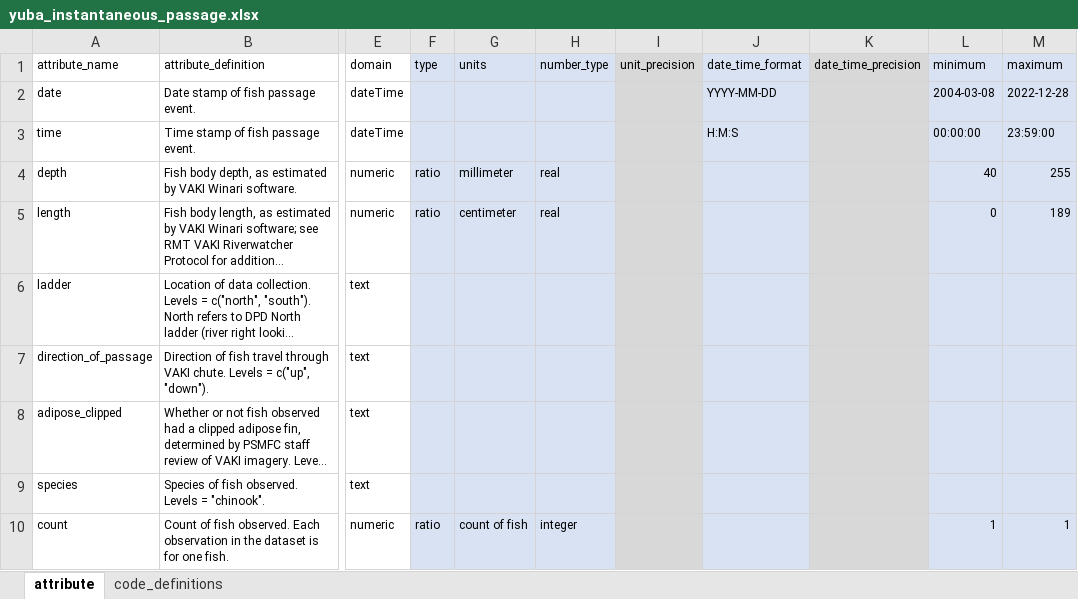
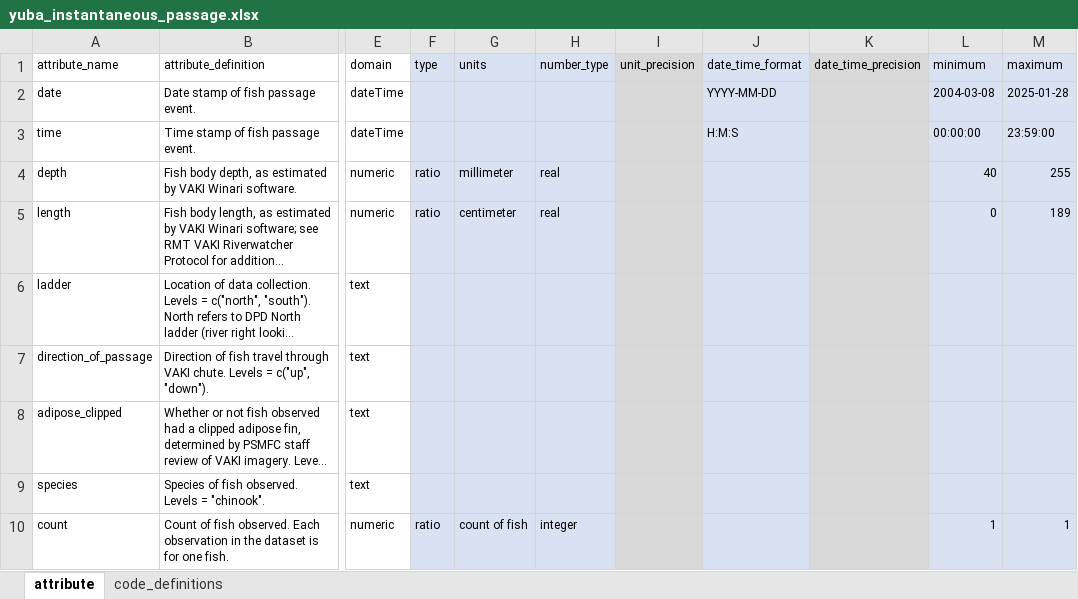
Before and after one commit to SRJPE/jpe-yuba-adult-edi, an Excel workbook: data-raw/metadata/yuba_instantaneous_passage.xlsx, sheet attribute, drawn as a sheet; only a part is shown, gaps mark what is left out; long unchanged cells end in …; values as stored, in another font and other column widths than the file's, no borders; the diff names each change by its address in the sheet, - before the commit and + after, or states it on an @@ line.

Commit message:
updates instantaneus passage metadata, flags na values

```diff
--- a/data-raw/metadata/yuba_instantaneous_passage.xlsx (sheet attribute)
+++ b/data-raw/metadata/yuba_instantaneous_passage.xlsx (sheet attribute)
-M2 (maximum): 2022-12-28
+M2 (maximum): 2025-01-28
```
Also changed, not shown: 1 other file.
